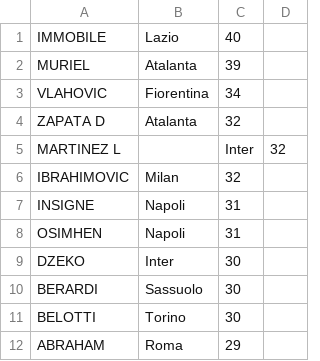
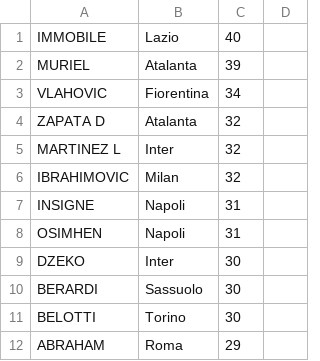
Before and after one commit to woland7/AstaFantacalcio, a CSV file: attaccanti.csv, drawn as a sheet.

Commit message:
fixed csv

```diff
--- a/attaccanti.csv
+++ b/attaccanti.csv
@@ -4,3 +4,3 @@ VLAHOVIC,Fiorentina,34
 ZAPATA D,Atalanta,32
-MARTINEZ L,,Inter,32
+MARTINEZ L,Inter,32
 IBRAHIMOVIC,Milan,32
```
